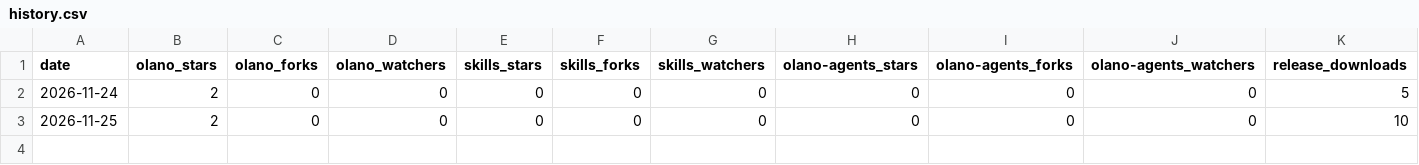
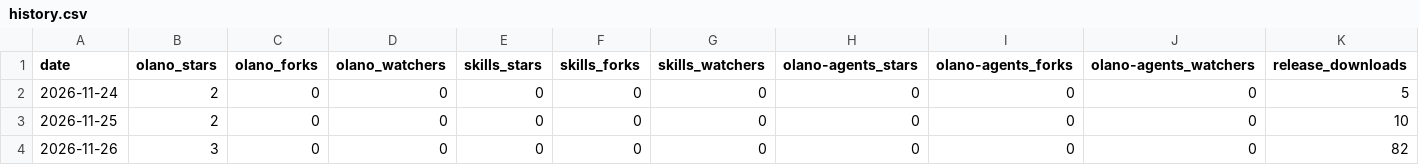
Before and after one commit to olano-ai/olano, a CSV file: history.csv, drawn as a sheet; only a part is shown; rows hold the shown columns only; the diff names each change by its address in the sheet, - before the commit and + after, or states it on an @@ line.

```diff
--- a/history.csv
+++ b/history.csv
+row 4: 2026-11-26 | 3 | 0 | 0 | 0 | 0 | 0 | 0 | 0 | 0 | 82
```
Also changed, not shown: 2 other files.
